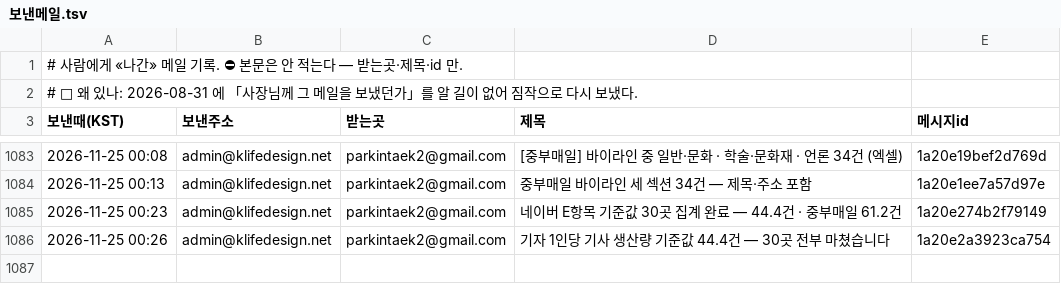
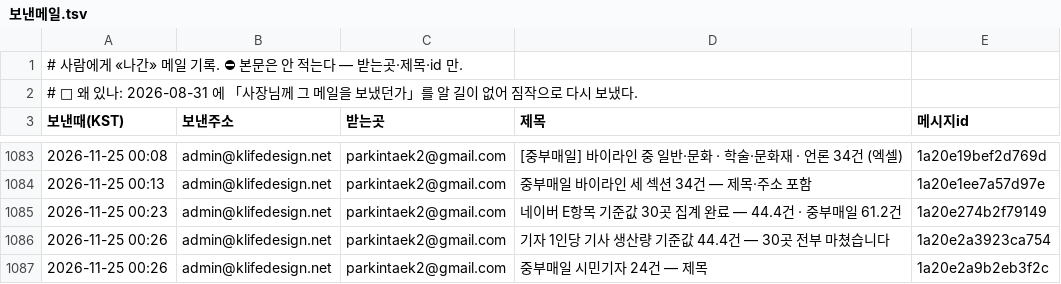
Before and after one commit to parkintaek2-gif/seoulmarkets, a TSV file: docs/보낸메일.tsv, drawn as a sheet; only a part is shown, gaps mark what is left out; the diff names each change by its address in the sheet, - before the commit and + after, or states it on an @@ line.

Commit message:
보낸메일 기록 — 2026-11-25 00:26 중부매일 시민기자 24건 — 제목

```diff
--- a/docs/보낸메일.tsv
+++ b/docs/보낸메일.tsv
+row 1087: 2026-11-25 00:26 | admin@klifedesign.net | parkintaek2@gmail.com | 중부매일 시민기자 24건 — 제목 | 1a20e2a9b2eb3f2c
```
